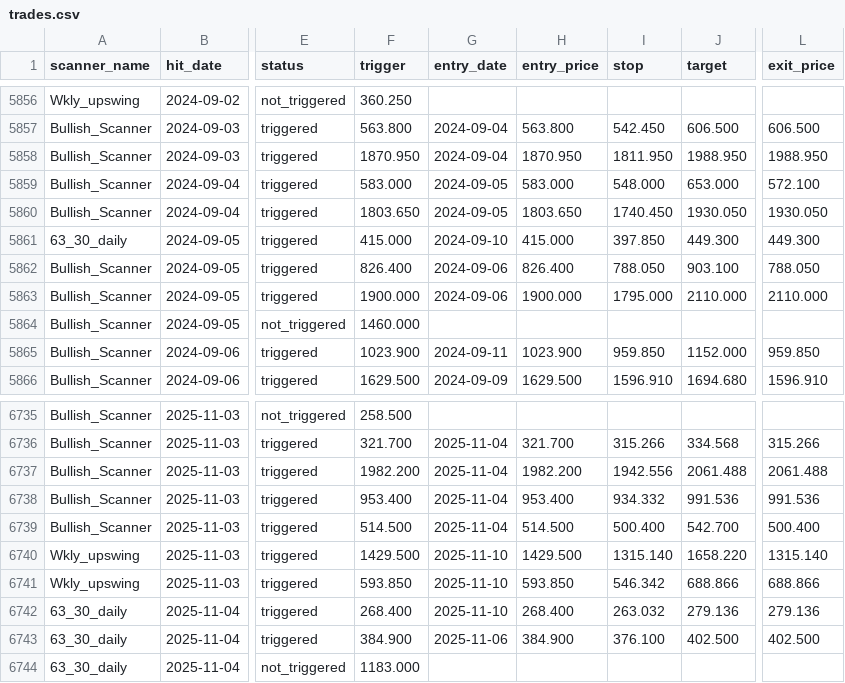
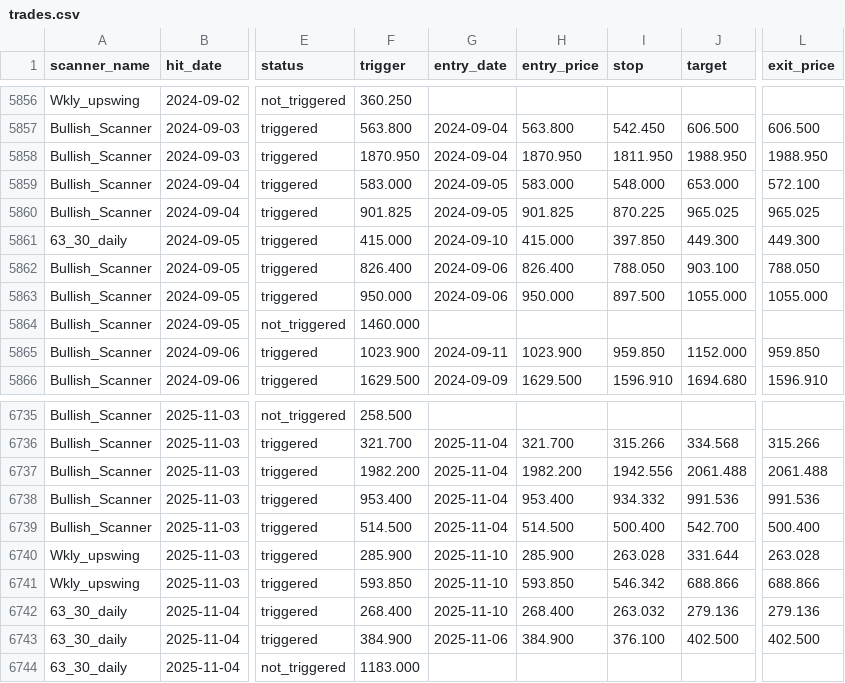
Before and after one commit to r11metoc/chartink, a CSV file: data/model/trades.csv, drawn as a sheet; only a part is shown, gaps mark what is left out; the diff covers the shown part only; the diff names each change by its address in the sheet, - before the commit and + after, or states it on an @@ line.

```diff
--- a/data/model/trades.csv
+++ b/data/model/trades.csv
-F5860 (trigger): 1803.650
+F5860 (trigger): 901.825
-H5860 (entry_price): 1803.650
+H5860 (entry_price): 901.825
-I5860 (stop): 1740.450
+I5860 (stop): 870.225
-J5860 (target): 1930.050
+J5860 (target): 965.025
-L5860 (exit_price): 1930.050
+L5860 (exit_price): 965.025
-F5863 (trigger): 1900.000
+F5863 (trigger): 950.000
-H5863 (entry_price): 1900.000
+H5863 (entry_price): 950.000
-I5863 (stop): 1795.000
+I5863 (stop): 897.500
-J5863 (target): 2110.000
+J5863 (target): 1055.000
-L5863 (exit_price): 2110.000
+L5863 (exit_price): 1055.000
-F6740 (trigger): 1429.500
+F6740 (trigger): 285.900
-H6740 (entry_price): 1429.500
+H6740 (entry_price): 285.900
-I6740 (stop): 1315.140
+I6740 (stop): 263.028
-J6740 (target): 1658.220
+J6740 (target): 331.644
-L6740 (exit_price): 1315.140
+L6740 (exit_price): 263.028
```
Also changed, not shown: 5 added rows and 32 edited cells elsewhere in this file, data/model/index_closes.csv, data/model/stock_summary.csv, 9 other files.
